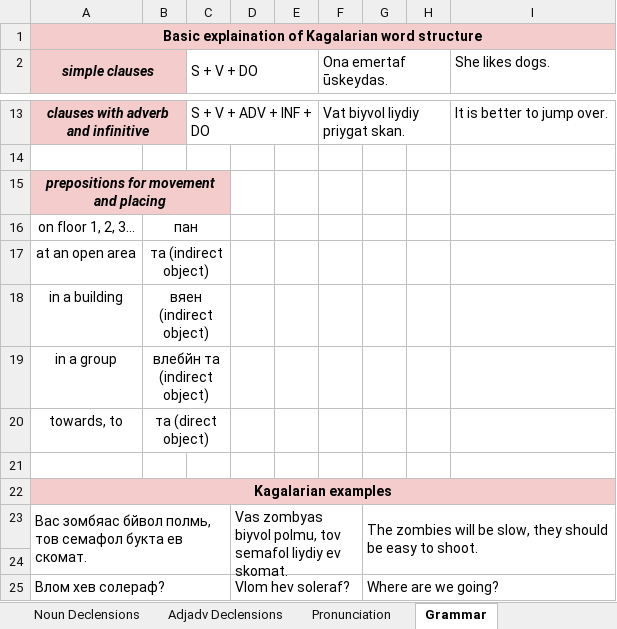
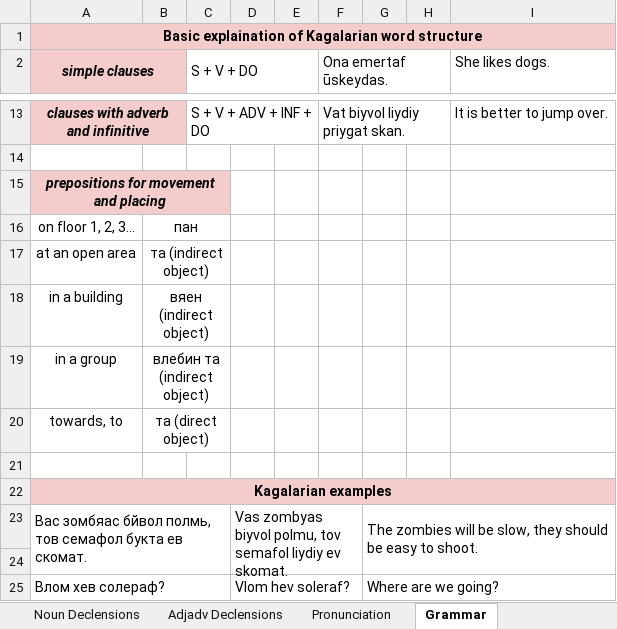
Before and after one commit to Oneo64/Starlattice, an Excel workbook: Conlangs/Kagalarian.xlsx, sheet Grammar, drawn as a sheet; only a part is shown, gaps mark what is left out; values as stored, in another font and other column widths than the file's, no borders; charts and pictures not drawn; the diff names each change by its address in the sheet, - before the commit and + after, or states it on an @@ line.

```diff
--- a/Conlangs/Kagalarian.xlsx (sheet Grammar)
+++ b/Conlangs/Kagalarian.xlsx (sheet Grammar)
-B19: влебйн та (indirect object)
+B19: влебин та (indirect object)
```
Also changed, not shown: sheet Kagalarian, 1 other file.
